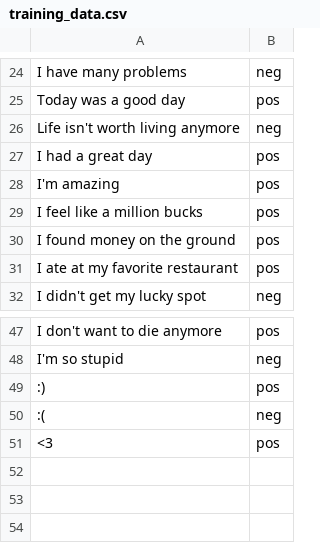
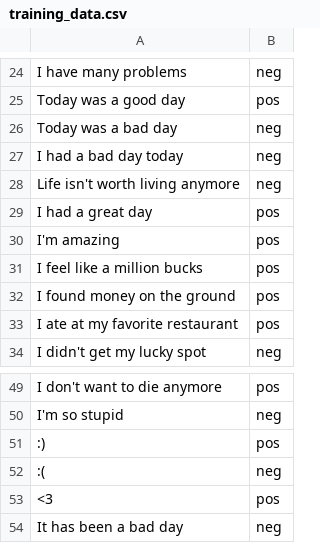
Before and after one commit to daviskeene/TherAIpest, a CSV file: training_data.csv, drawn as a sheet; only a part is shown, gaps mark what is left out; the diff names each change by its address in the sheet, - before the commit and + after, or states it on an @@ line.

```diff
--- a/training_data.csv
+++ b/training_data.csv
+row 26: Today was a bad day | neg
+row 27: I had a bad day today | neg
+row 54: It has been a bad day | neg
```
Also changed, not shown: 1 other file.
